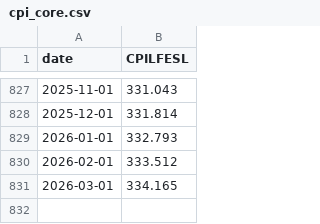
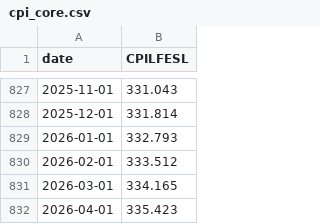
Before and after one commit to TimRivoli/Economic_Crisis_Watch, a CSV file: data/cpi_core.csv, drawn as a sheet; only a part is shown, gaps mark what is left out; the diff names each change by its address in the sheet, - before the commit and + after, or states it on an @@ line.

```diff
--- a/data/cpi_core.csv
+++ b/data/cpi_core.csv
+row 832: 2026-04-01 | 335.423
```
Also changed, not shown: data/cpi_all_items.csv, data/sp500_cape.csv, 30 other files.
